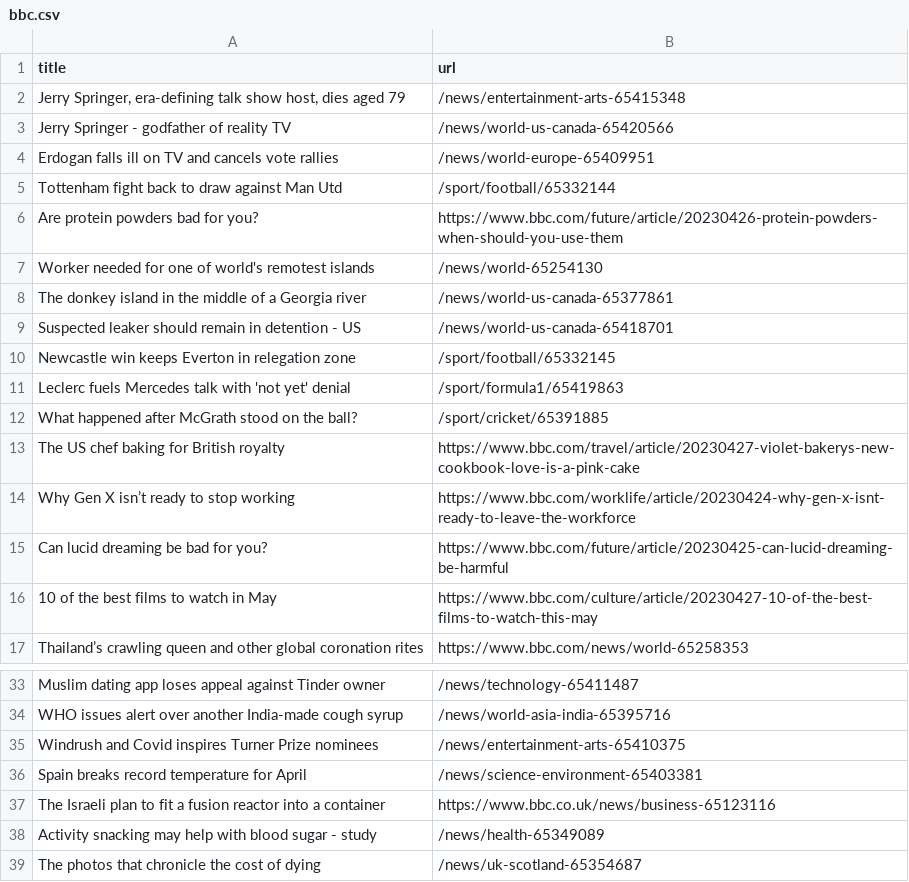
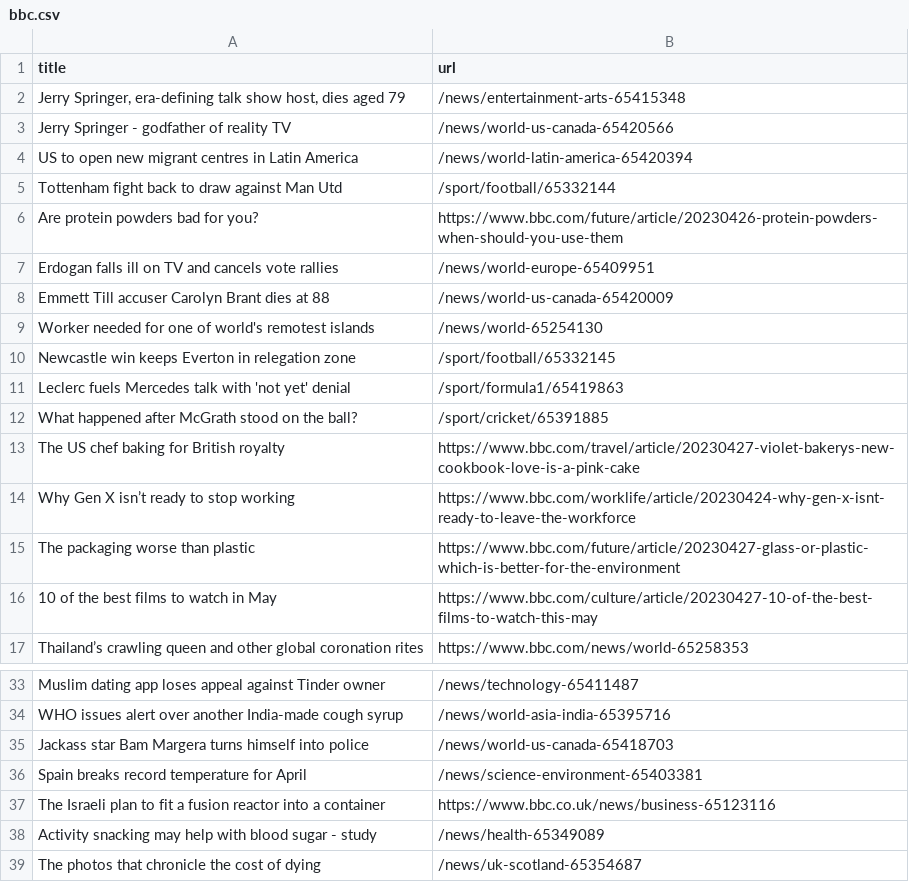
Before and after one commit to Danihisp/automatic-scraper-bbc-main, a CSV file: bbc.csv, drawn as a sheet; only a part is shown, gaps mark what is left out.

```diff
--- a/bbc.csv
+++ b/bbc.csv
@@ -3,8 +3,8 @@ title,url
 Jerry Springer - godfather of reality TV,/news/world-us-canada-65420566
-Erdogan falls ill on TV and cancels vote rallies,/news/world-europe-65409951
+US to open new migrant centres in Latin America,/news/world-latin-america-65420394
 Tottenham fight back to draw against Man Utd,/sport/football/65332144
 Are protein powders bad for you?,https://www.bbc.com/future/article/20230426-protein-powders-when-should-you-use-them
+Erdogan falls ill on TV and cancels vote rallies,/news/world-europe-65409951
+Emmett Till accuser Carolyn Brant dies at 88,/news/world-us-canada-65420009
 Worker needed for one of world's remotest islands,/news/world-65254130
-The donkey island in the middle of a Georgia river,/news/world-us-canada-65377861
-Suspected leaker should remain in detention - US,/news/world-us-canada-65418701
 Newcastle win keeps Everton in relegation zone,/sport/football/65332145
@@ -14,3 +14,3 @@ The US chef baking for British royalty,https://www.bbc.com/travel/article/202304
 Why Gen X isn’t ready to stop working,https://www.bbc.com/worklife/article/20230424-why-gen-x-isnt-ready-to-leave-the-workforce
-Can lucid dreaming be bad for you?,https://www.bbc.com/future/article/20230425-can-lucid-dreaming-be-harmful
+The packaging worse than plastic,https://www.bbc.com/future/article/20230427-glass-or-plastic-which-is-better-for-the-environment
 10 of the best films to watch in May,https://www.bbc.com/culture/article/20230427-10-of-the-best-films-to-watch-this-may
@@ -34,3 +34,3 @@ Muslim dating app loses appeal against Tinder owner,/news/technology-65411487
 WHO issues alert over another India-made cough syrup,/news/world-asia-india-65395716
-Windrush and Covid inspires Turner Prize nominees,/news/entertainment-arts-65410375
+Jackass star Bam Margera turns himself into police,/news/world-us-canada-65418703
 Spain breaks record temperature for April,/news/science-environment-65403381
```
